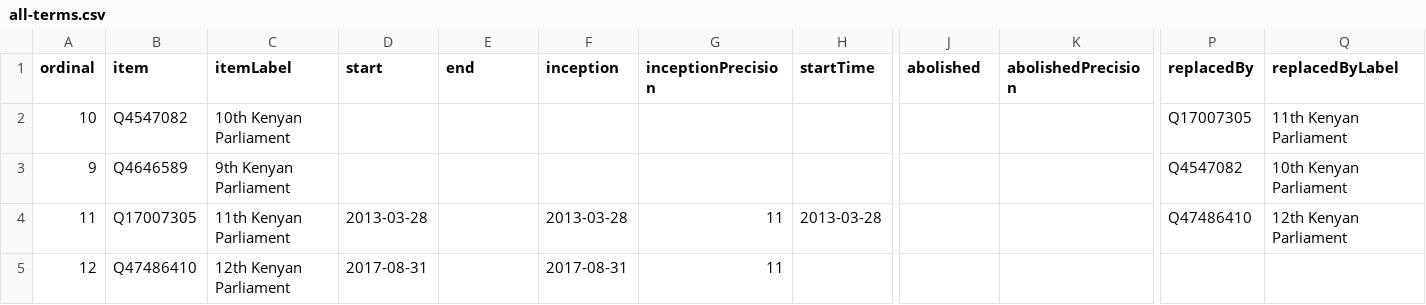
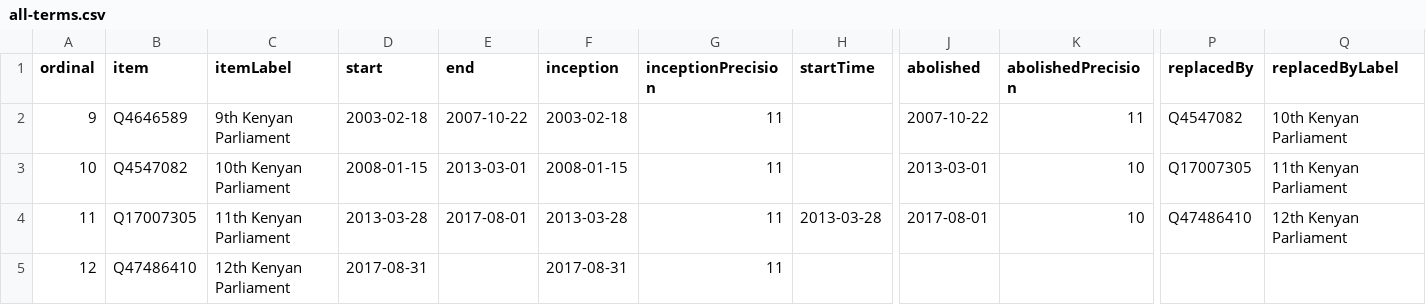
Before and after one commit to every-politician-scrapers/kenya, a CSV file: wikidata/results/all-terms.csv, drawn as a sheet; only a part is shown, gaps mark what is left out; removed rows and columns are numbered as before the commit, all else as after; rows hold the shown columns only; the diff names each change by its address in the sheet, - before the commit and + after, or states it on an @@ line.

Commit message:
Run SPARQL queries

```diff
--- a/wikidata/results/all-terms.csv
+++ b/wikidata/results/all-terms.csv
+row 2: 9 | Q4646589 | 9th Kenyan Parliament | 2003-02-18 | 2007-10-22 | 2003-02-18 | 11 |  | 2007-10-22 | 11 | Q4547082 | 10th Kenyan Parliament
-D3 (start): (empty)
+D3 (start): 2008-01-15
-E3 (end): (empty)
+E3 (end): 2013-03-01
-F3 (inception): (empty)
+F3 (inception): 2008-01-15
-G3 (inceptionPrecision): (empty)
+G3 (inceptionPrecision): 11
-J3 (abolished): (empty)
+J3 (abolished): 2013-03-01
-K3 (abolishedPrecision): (empty)
+K3 (abolishedPrecision): 10
-row 3: 9 | Q4646589 | 9th Kenyan Parliament |  |  |  |  |  |  |  | Q4547082 | 10th Kenyan Parliament
-E4 (end): (empty)
+E4 (end): 2017-08-01
-J4 (abolished): (empty)
+J4 (abolished): 2017-08-01
-K4 (abolishedPrecision): (empty)
+K4 (abolishedPrecision): 10
```
